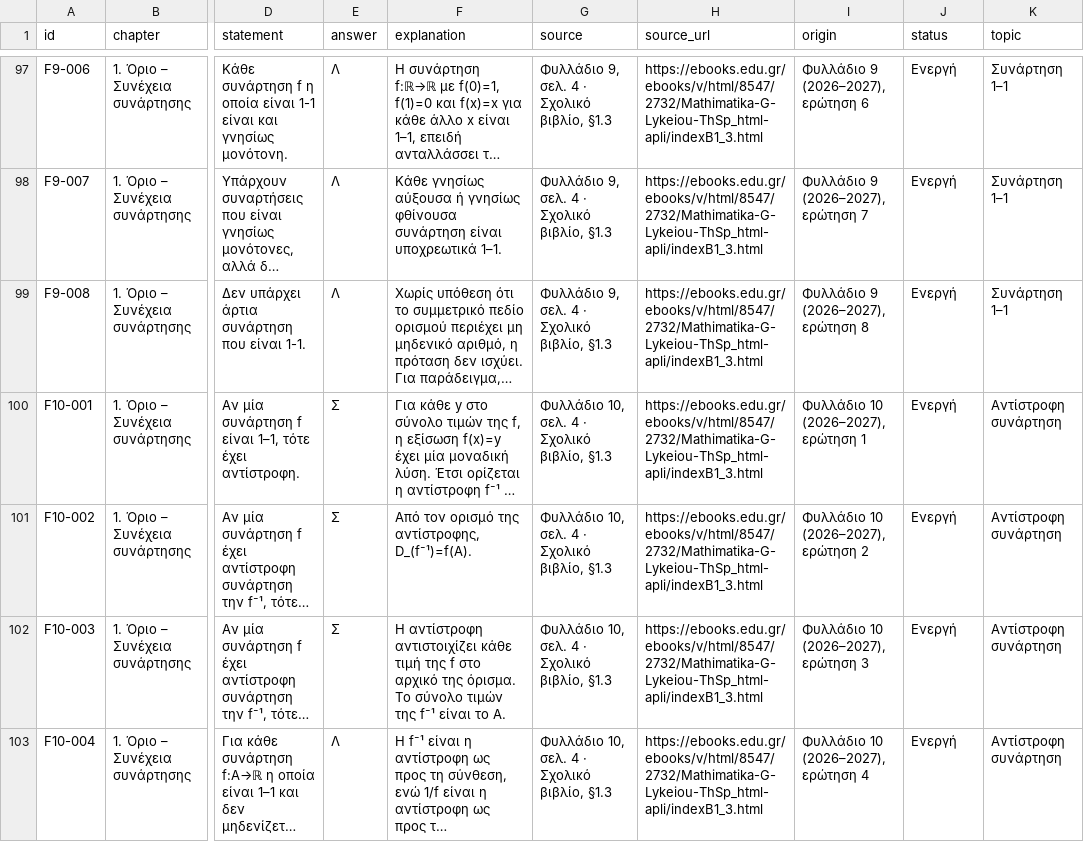
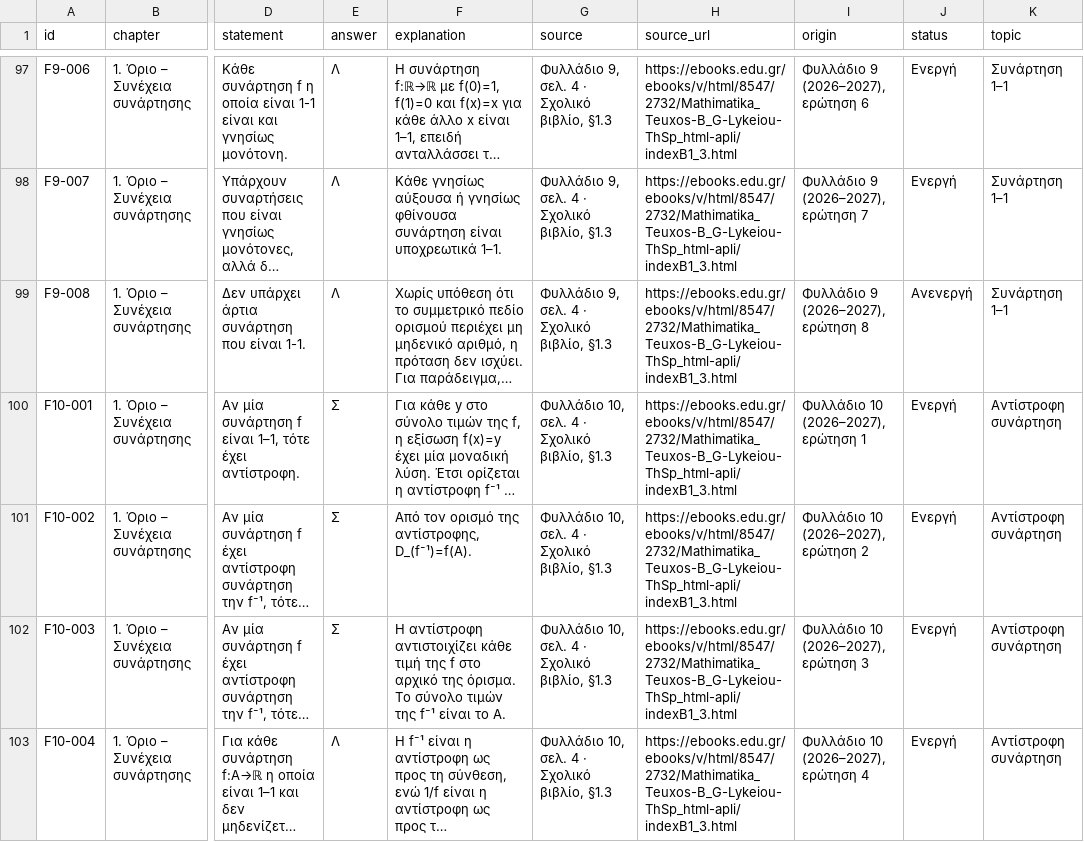
Before and after one commit to arfyn-de-gr/math-g-quiz, a CSV file: questions.csv, drawn as a sheet; only a part is shown, gaps mark what is left out; long unchanged cells end in …; the diff covers the shown part only; the diff names each change by its address in the sheet, - before the commit and + after, or states it on an @@ line.

```diff
--- a/questions.csv
+++ b/questions.csv
-H97:H103 (source_url): https://ebooks.edu.gr/ebooks/v/html/8547/2732/Mathimatika-G-Lykeiou-ThSp_html-apli/indexB1_3.html
+H97:H103 (source_url): https://ebooks.edu.gr/ebooks/v/html/8547/2732/Mathimatika_Teuxos-B_G-Lykeiou-ThSp_html-apli/indexB1_3.html
-J99 (status): Ενεργή
+J99 (status): Ανενεργή
```
Also changed, not shown: 36 edited cells elsewhere in this file, 4 other files.
